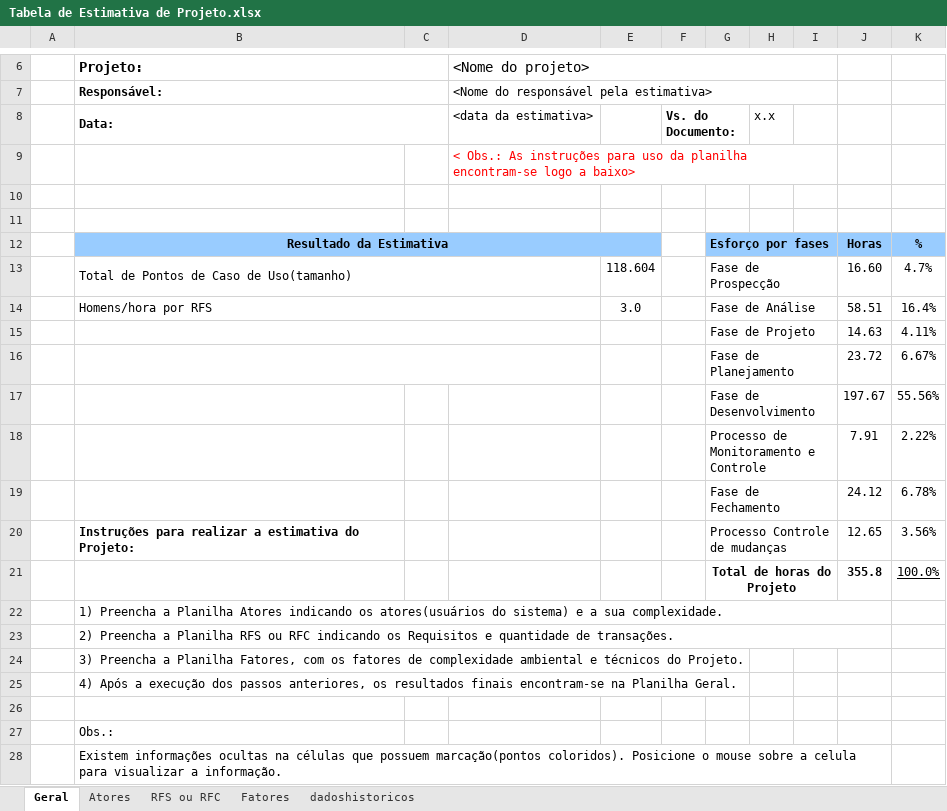
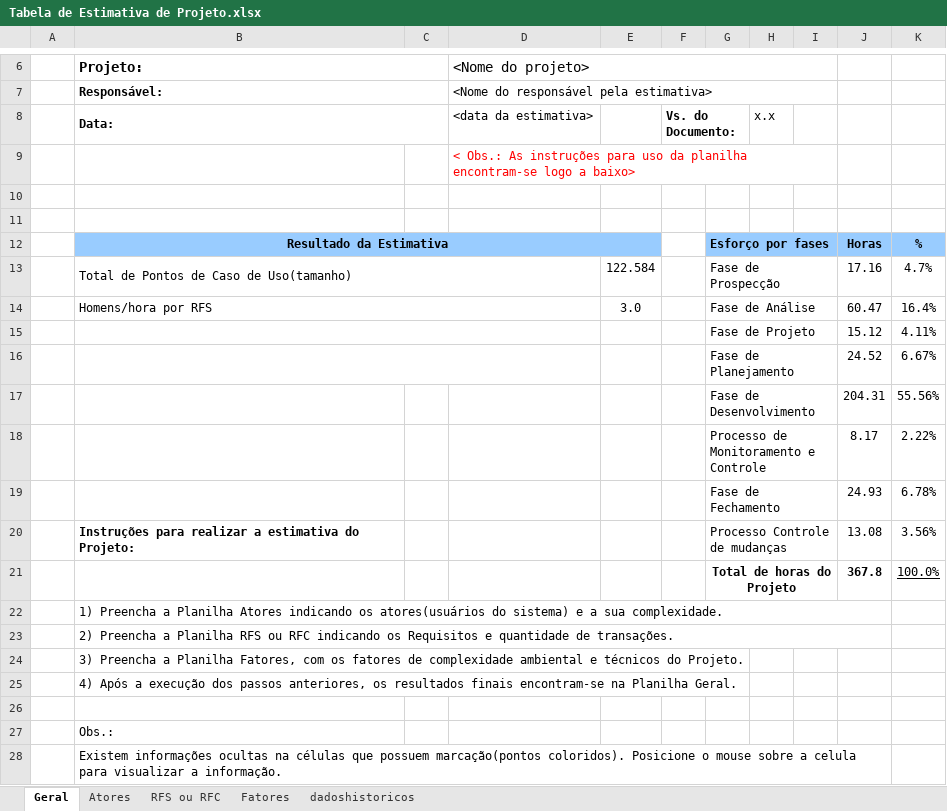
Before and after one commit to AlisonMesquita/Helpi-, an Excel workbook: Tabela de Estimativa de Projeto.xlsx, sheet Geral, drawn as a sheet; only a part is shown, gaps mark what is left out; values as stored, in another font and other column widths than the file's, no borders; the diff names each change by its address in the sheet, - before the commit and + after, or states it on an @@ line.

```diff
--- a/Tabela de Estimativa de Projeto.xlsx (sheet Geral)
+++ b/Tabela de Estimativa de Projeto.xlsx (sheet Geral)
-E13: 118.604
+E13: 122.584
-J13: 16.60
+J13: 17.16
-J14: 58.51
+J14: 60.47
-J15: 14.63
+J15: 15.12
-J16: 23.72
+J16: 24.52
-J17: 197.67
+J17: 204.31
-J18: 7.91
+J18: 8.17
-J19: 24.12
+J19: 24.93
-J20: 12.65
+J20: 13.08
-J21: 355.8
+J21: 367.8
```
Also changed, not shown: sheet RFS ou RFC, 7 other files.
